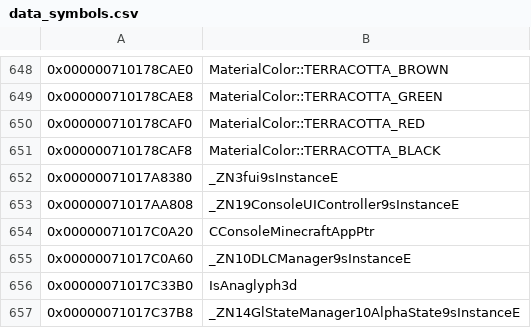
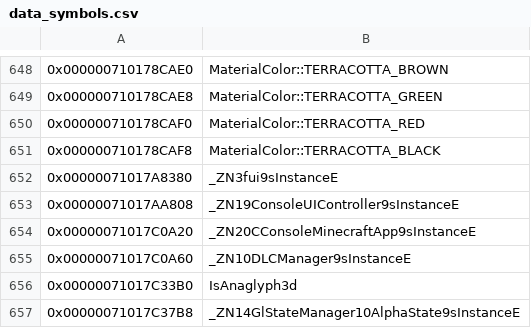
Before and after one commit to GRAnimated/MinecraftLCE, a CSV file: data/data_symbols.csv, drawn as a sheet; only a part is shown, gaps mark what is left out.

```diff
--- a/data/data_symbols.csv
+++ b/data/data_symbols.csv
@@ -653,3 +653,3 @@
 0x00000071017AA808,_ZN19ConsoleUIController9sInstanceE
-0x00000071017C0A20,CConsoleMinecraftAppPtr
+0x00000071017C0A20,_ZN20CConsoleMinecraftApp9sInstanceE
 0x00000071017C0A60,_ZN10DLCManager9sInstanceE
```
Also changed, not shown: 9 other files.
